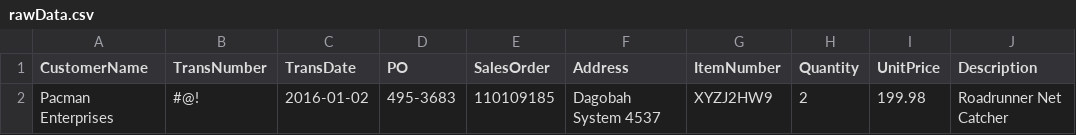
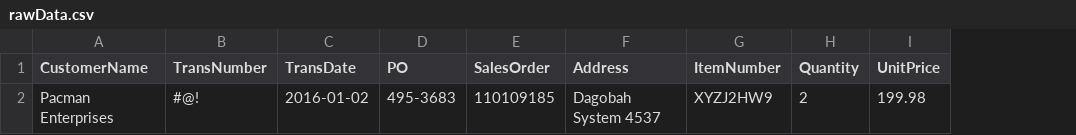
Before and after one commit to AlejandroCruz/csharp-dummy-data, a CSV file: FileReadWrite/Assets/rawData.csv, drawn as a sheet; the diff names each change by its address in the sheet, - before the commit and + after, or states it on an @@ line.

```diff
--- a/FileReadWrite/Assets/rawData.csv
+++ b/FileReadWrite/Assets/rawData.csv
-column J (Description), row 2: Roadrunner Net Catcher
```
Also changed, not shown: 5 other files.
